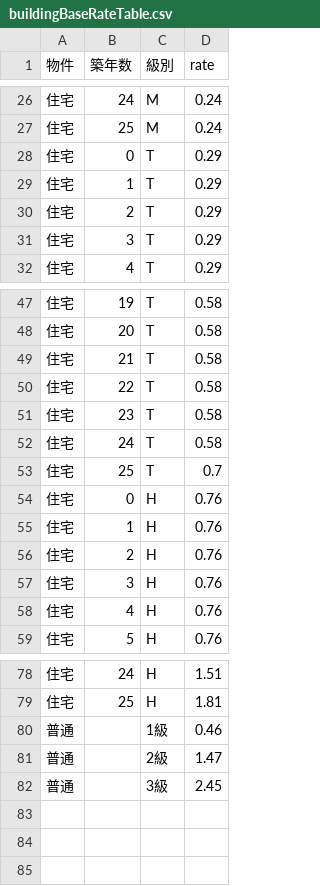
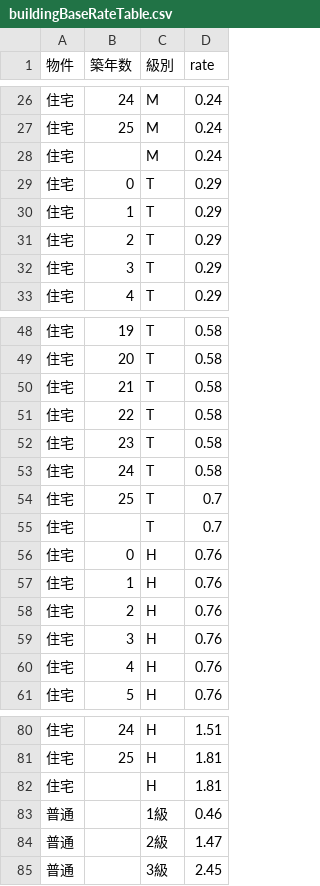
Before and after one commit to yokoyama-eruful/mitumo, a CSV file: storage/app/rateTable/buildingBaseRateTable.csv, drawn as a sheet; only a part is shown, gaps mark what is left out.

```diff
--- a/storage/app/rateTable/buildingBaseRateTable.csv
+++ b/storage/app/rateTable/buildingBaseRateTable.csv
@@ -27,2 +27,3 @@
 住宅,25,M,0.24
+住宅,,M,0.24
 住宅,0,T,0.29
@@ -53,2 +54,3 @@
 住宅,25,T,0.7
+住宅,,T,0.7
 住宅,0,H,0.76
@@ -79,2 +81,3 @@
 住宅,25,H,1.81
+住宅,,H,1.81
 普通,,1級,0.46
```
Also changed, not shown: 2 other files.
